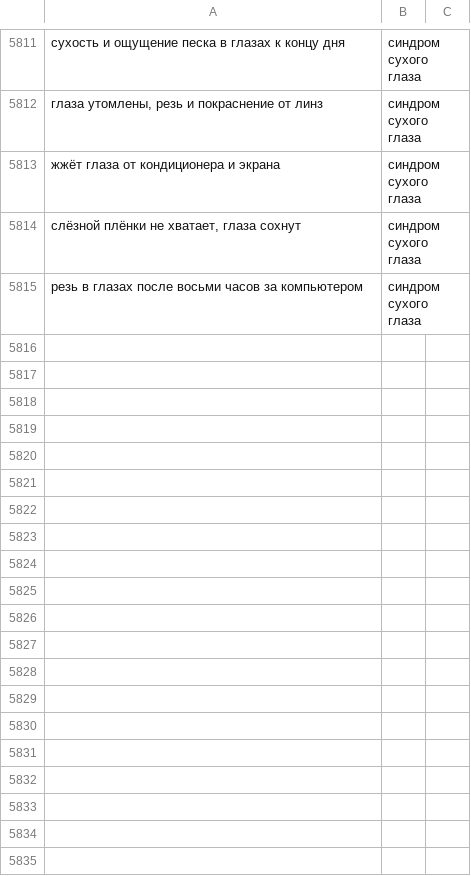
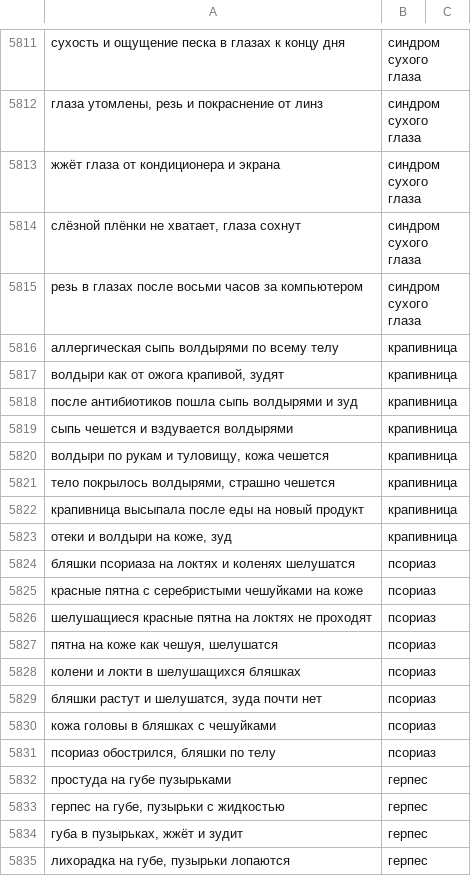
Before and after one commit to alexeybulankin5-source/medical-classifier, a CSV file: dataset_full.csv, drawn as a sheet; only a part is shown, gaps mark what is left out; the diff covers the shown part only; the diff names each change by its address in the sheet, - before the commit and + after, or states it on an @@ line.

Commit message:
диагностика провалов этапа-1; доборы: крапивница, псориаз, герпес, РА, сухой глаз, поясница

```diff
--- a/dataset_full.csv
+++ b/dataset_full.csv
+row 5816: аллергическая сыпь волдырями по всему телу | крапивница
+row 5817: волдыри как от ожога крапивой, зудят | крапивница
+row 5818: после антибиотиков пошла сыпь волдырями и зуд | крапивница
+row 5819: сыпь чешется и вздувается волдырями | крапивница
+row 5820: волдыри по рукам и туловищу, кожа чешется | крапивница
+row 5821: тело покрылось волдырями, страшно чешется | крапивница
+row 5822: крапивница высыпала после еды на новый продукт | крапивница
+row 5823: отеки и волдыри на коже, зуд | крапивница
+row 5824: бляшки псориаза на локтях и коленях шелушатся | псориаз
+row 5825: красные пятна с серебристыми чешуйками на коже | псориаз
+row 5826: шелушащиеся красные пятна на локтях не проходят | псориаз
+row 5827: пятна на коже как чешуя, шелушатся | псориаз
+row 5828: колени и локти в шелушащихся бляшках | псориаз
+row 5829: бляшки растут и шелушатся, зуда почти нет | псориаз
+row 5830: кожа головы в бляшках с чешуйками | псориаз
+row 5831: псориаз обострился, бляшки по телу | псориаз
+row 5832: простуда на губе пузырьками | герпес
+row 5833: герпес на губе, пузырьки с жидкостью | герпес
+row 5834: губа в пузырьках, жжёт и зудит | герпес
+row 5835: лихорадка на губе, пузырьки лопаются | герпес
```
Also changed, not shown: 22 added rows elsewhere in this file, 3 other files.
